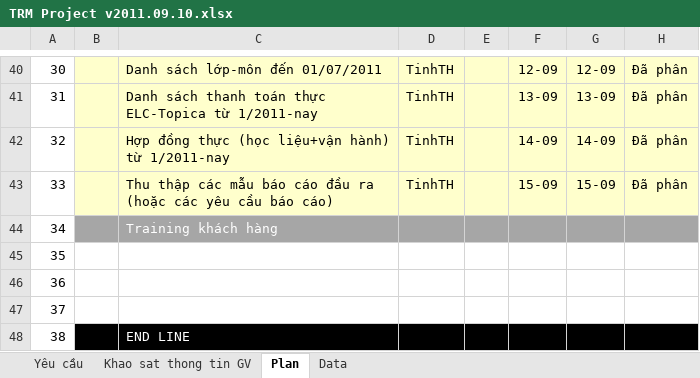
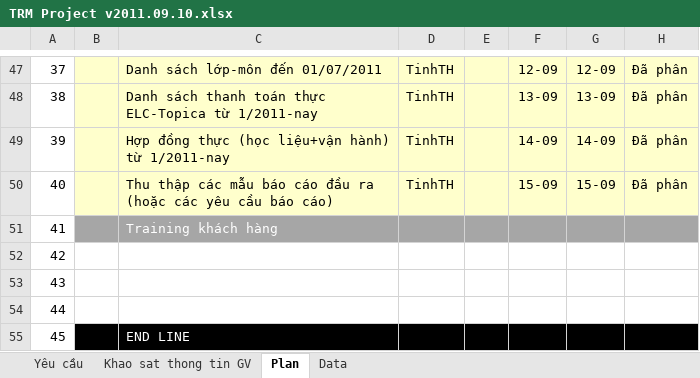
Before and after one commit to nguyendanhtu/project-trm, an Excel workbook: 01. Documents/TRM Project v2011.09.10.xlsx, sheet Plan, drawn as a sheet; only a part is shown, gaps mark what is left out; values as stored, in another font and other column widths than the file's, no borders; conditional formats not drawn; addresses are those after the commit; the diff covers the shown part only; the diff names each change by its address in the sheet, - before the commit and + after, or states it on an @@ line.

```diff
--- a/01. Documents/TRM Project v2011.09.10.xlsx (sheet Plan)
+++ b/01. Documents/TRM Project v2011.09.10.xlsx (sheet Plan)
-A47: 30
+A47: 37
-A48: 31
+A48: 38
-A49: 32
+A49: 39
-A50: 33
+A50: 40
-A51: 34
+A51: 41
-A52: 35
+A52: 42
-A53: 36
+A53: 43
-A54: 37
+A54: 44
-A55: 38
+A55: 45
```
Also changed, not shown: 2 added rows, 13 removed rows, 2 hidden or unhidden rows and 14 edited cells elsewhere in this sheet, formulas that keep their value, hidden cells.
